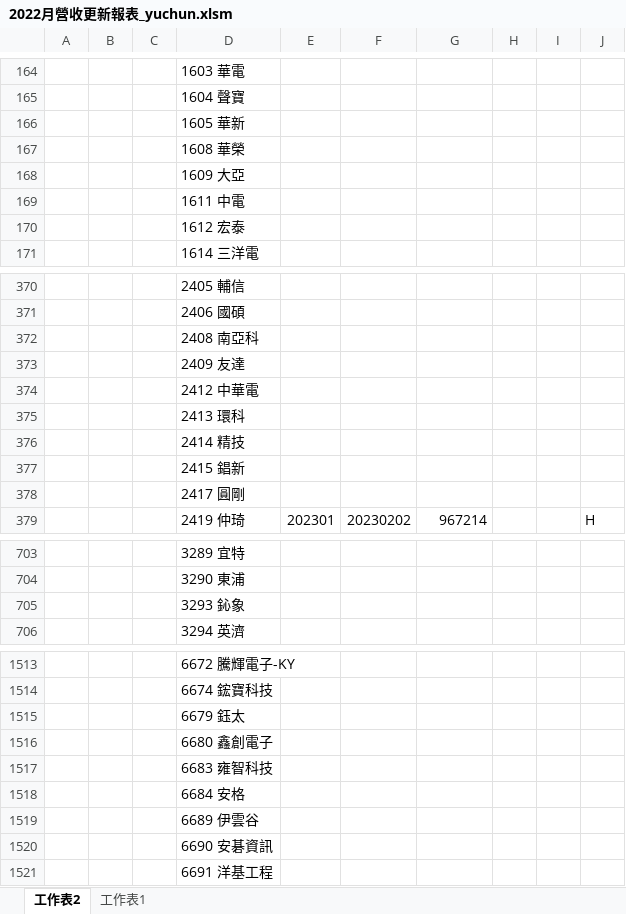
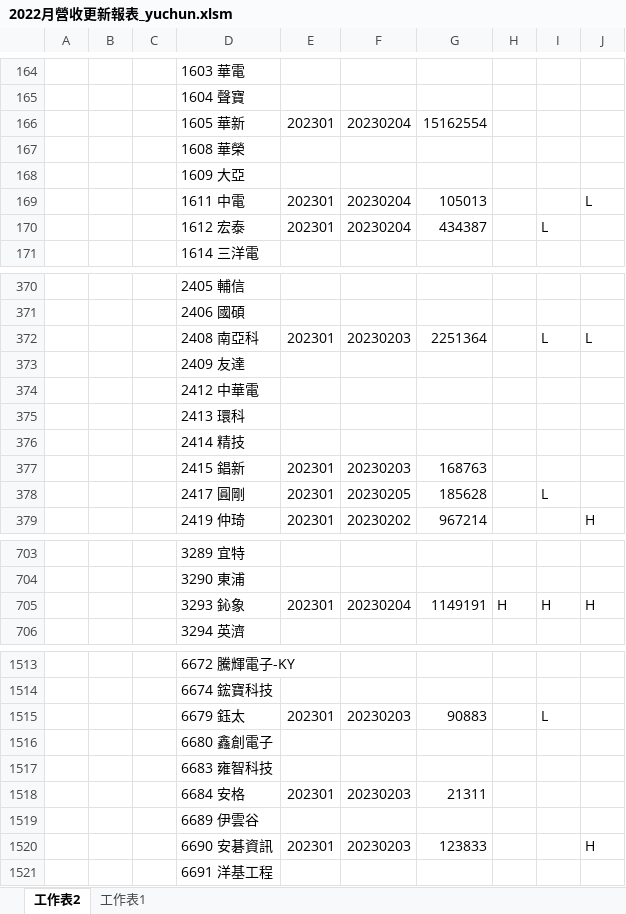
Before and after one commit to Cyu41/Revenue, an Excel workbook: 2022月營收更新報表_yuchun.xlsm, sheet 工作表2, drawn as a sheet; only a part is shown, gaps mark what is left out; values as stored, in another font and other column widths than the file's, no borders; removed rows and columns are numbered as before the commit, all else as after; the diff covers the shown part only; the diff names each change by its address in the sheet, - before the commit and + after, or states it on an @@ line.

```diff
--- a/2022月營收更新報表_yuchun.xlsm (sheet 工作表2)
+++ b/2022月營收更新報表_yuchun.xlsm (sheet 工作表2)
-row 166:  |  |  | 1605 華新
+row 166:  |  |  | 1605 華新 | 202301 | 20230204 | 15162554
-row 169:  |  |  | 1611 中電
-row 170:  |  |  | 1612 宏泰
+row 169:  |  |  | 1611 中電 | 202301 | 20230204 | 105013 |  |  | L
+row 170:  |  |  | 1612 宏泰 | 202301 | 20230204 | 434387 |  | L
-row 372:  |  |  | 2408 南亞科
+row 372:  |  |  | 2408 南亞科 | 202301 | 20230203 | 2251364 |  | L | L
-row 377:  |  |  | 2415 錩新
-row 378:  |  |  | 2417 圓剛
+row 377:  |  |  | 2415 錩新 | 202301 | 20230203 | 168763
+row 378:  |  |  | 2417 圓剛 | 202301 | 20230205 | 185628 |  | L
-row 705:  |  |  | 3293 鈊象
+row 705:  |  |  | 3293 鈊象 | 202301 | 20230204 | 1149191 | H | H | H
-row 1515:  |  |  | 6679 鈺太
+row 1515:  |  |  | 6679 鈺太 | 202301 | 20230203 | 90883 |  | L
-row 1518:  |  |  | 6684 安格
+row 1518:  |  |  | 6684 安格 | 202301 | 20230203 | 21311
-row 1520:  |  |  | 6690 安碁資訊
+row 1520:  |  |  | 6690 安碁資訊 | 202301 | 20230203 | 123833 |  |  | H
```
Also changed, not shown: 84 added rows, 84 removed rows and 16 edited cells elsewhere in this sheet.
